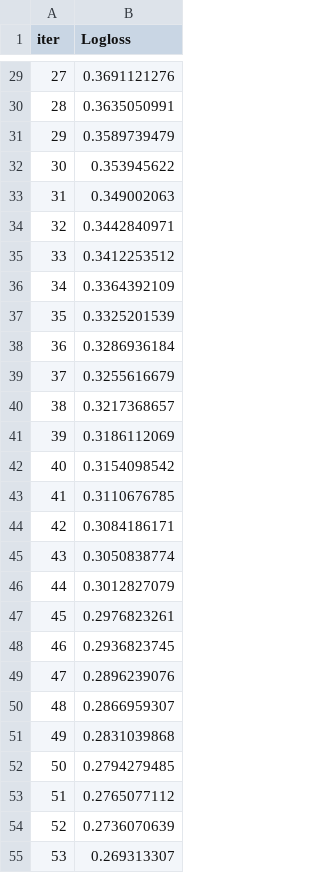
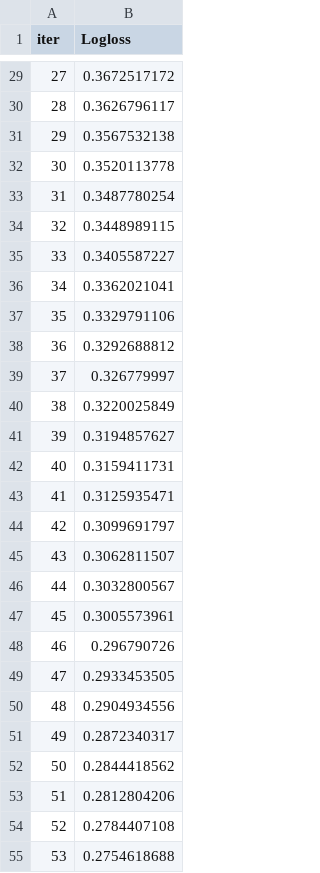
Before and after one commit to Avyukth/mlops-Zoomcamp, a TSV file: notebooks/project-01/catboost_info/learn_error.tsv, drawn as a sheet; only a part is shown, gaps mark what is left out; the diff covers the shown part only.

```diff
--- a/notebooks/project-01/catboost_info/learn_error.tsv
+++ b/notebooks/project-01/catboost_info/learn_error.tsv
@@ -29,27 +29,27 @@ iter	Logloss
-27	0.3691121276
-28	0.3635050991
-29	0.3589739479
-30	0.353945622
-31	0.349002063
-32	0.3442840971
-33	0.3412253512
-34	0.3364392109
-35	0.3325201539
-36	0.3286936184
-37	0.3255616679
-38	0.3217368657
-39	0.3186112069
-40	0.3154098542
-41	0.3110676785
-42	0.3084186171
-43	0.3050838774
-44	0.3012827079
-45	0.2976823261
-46	0.2936823745
-47	0.2896239076
-48	0.2866959307
-49	0.2831039868
-50	0.2794279485
-51	0.2765077112
-52	0.2736070639
-53	0.269313307
+27	0.3672517172
+28	0.3626796117
+29	0.3567532138
+30	0.3520113778
+31	0.3487780254
+32	0.3448989115
+33	0.3405587227
+34	0.3362021041
+35	0.3329791106
+36	0.3292688812
+37	0.326779997
+38	0.3220025849
+39	0.3194857627
+40	0.3159411731
+41	0.3125935471
+42	0.3099691797
+43	0.3062811507
+44	0.3032800567
+45	0.3005573961
+46	0.296790726
+47	0.2933453505
+48	0.2904934556
+49	0.2872340317
+50	0.2844418562
+51	0.2812804206
+52	0.2784407108
+53	0.2754618688
```
Also changed, not shown: 73 edited cells elsewhere in this file, notebooks/project-01/catboost_info/time_left.tsv, 6 other files.
